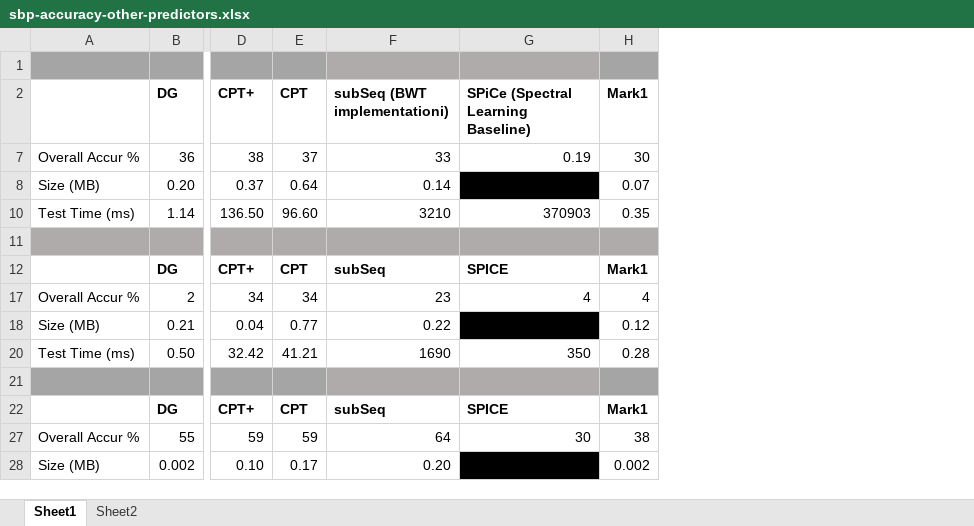
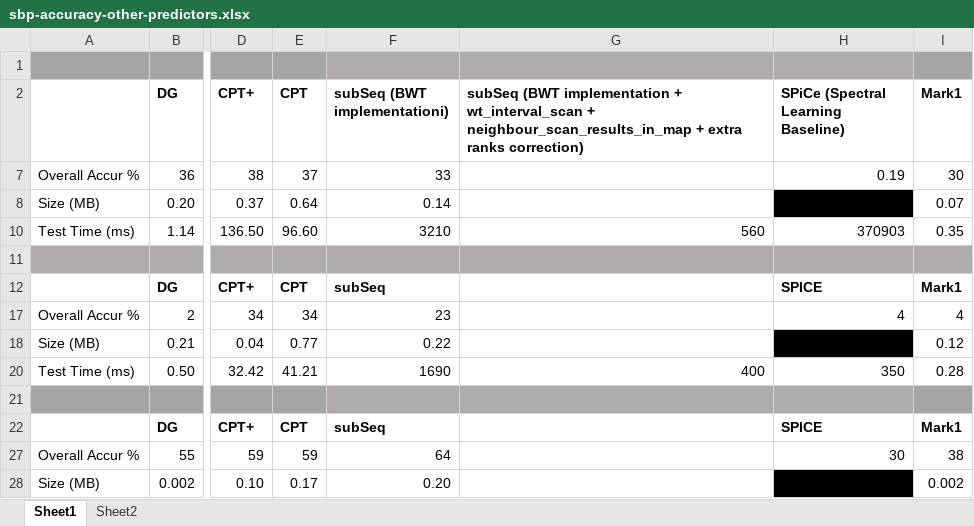
Before and after one commit to rafkt/sBP, an Excel workbook: sbp-accuracy-other-predictors.xlsx, sheet Sheet1, drawn as a sheet; only a part is shown, gaps mark what is left out; values as stored, in another font and other column widths than the file's, no borders; charts and pictures not drawn; the diff names each change by its address in the sheet, - before the commit and + after, or states it on an @@ line.

Commit message:
Updated running times in the spreadsheet according to the last changes which were done for the performance boost

```diff
--- a/sbp-accuracy-other-predictors.xlsx (sheet Sheet1)
+++ b/sbp-accuracy-other-predictors.xlsx (sheet Sheet1)
+column G, rows 2-20: subSeq (BWT implementation + wt_interval_scan + neighbour_scan_results_in_map + extra ranks correction) |  |  | 560 |  |  |  |  | 400
```
Also changed, not shown: formulas that keep their value, charts or pictures.
